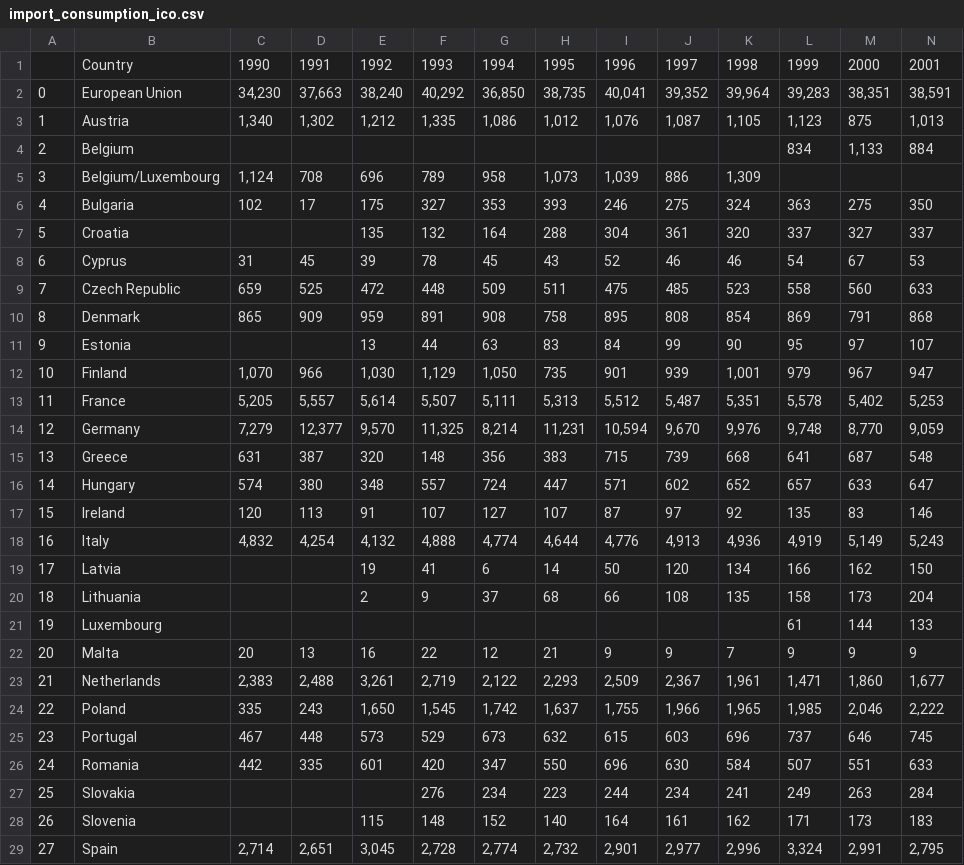
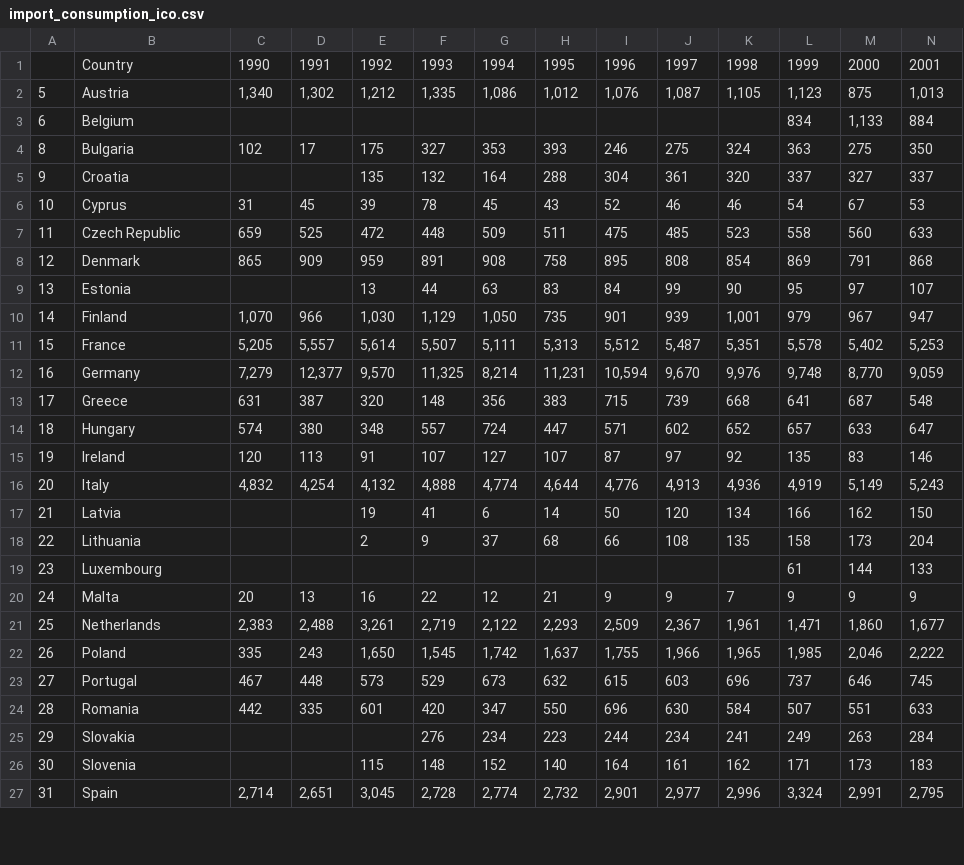
Before and after one commit to dmar0726/ETL-Project, a CSV file: Resources/import_consumption_ico.csv, drawn as a sheet; only a part is shown; removed rows and columns are numbered as before the commit, all else as after; rows hold the shown columns only; the diff covers the shown part only; the diff names each change by its address in the sheet, - before the commit and + after, or states it on an @@ line.

```diff
--- a/Resources/import_consumption_ico.csv
+++ b/Resources/import_consumption_ico.csv
-row 2: 0 | European Union | 34,230 | 37,663 | 38,240 | 40,292 | 36,850 | 38,735 | 40,041 | 39,352 | 39,964 | 39,283 | 38,351 | 38,591
-A2: 1
+A2: 5
-A3: 2
+A3: 6
-row 5: 3 | Belgium/Luxembourg | 1,124 | 708 | 696 | 789 | 958 | 1,073 | 1,039 | 886 | 1,309
-A4: 4
+A4: 8
-A5: 5
+A5: 9
-A6: 6
+A6: 10
-A7: 7
+A7: 11
-A8: 8
+A8: 12
-A9: 9
+A9: 13
-A10: 10
+A10: 14
-A11: 11
+A11: 15
-A12: 12
+A12: 16
-A13: 13
+A13: 17
-A14: 14
+A14: 18
-A15: 15
+A15: 19
-A16: 16
+A16: 20
-A17: 17
+A17: 21
-A18: 18
+A18: 22
-A19: 19
+A19: 23
-A20: 20
+A20: 24
-A21: 21
+A21: 25
-A22: 22
+A22: 26
-A23: 23
+A23: 27
-A24: 24
+A24: 28
-A25: 25
+A25: 29
-A26: 26
+A26: 30
-A27: 27
+A27: 31
```
Also changed, not shown: 1 removed row and 10 edited cells elsewhere in this file, Resources/domestic_consumption_ico_clean.csv, Resources/exports_ico_clean.csv, 2 other files.
